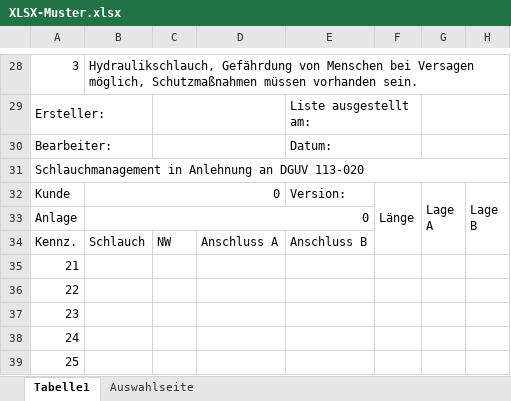
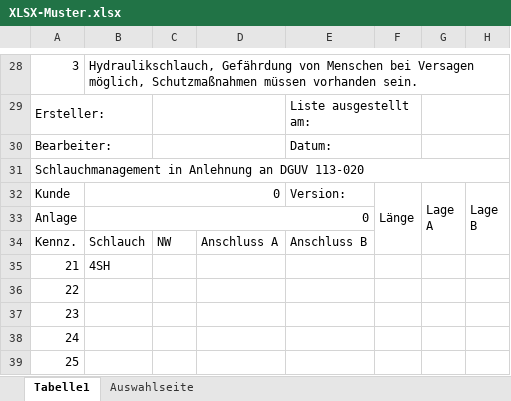
Before and after one commit to GS-MontageApp/SMA, an Excel workbook: templates/XLSX-Muster.xlsx, sheet Tabelle1, drawn as a sheet; only a part is shown, gaps mark what is left out; values as stored, in another font and other column widths than the file's, no cell formats; charts and pictures and conditional formats not drawn; the diff names each change by its address in the sheet, - before the commit and + after, or states it on an @@ line.

```diff
--- a/templates/XLSX-Muster.xlsx (sheet Tabelle1)
+++ b/templates/XLSX-Muster.xlsx (sheet Tabelle1)
-B35: (empty)
+B35: 4SH
```
Also changed, not shown: sheet Auswahlseite, cell formats, charts or pictures.
